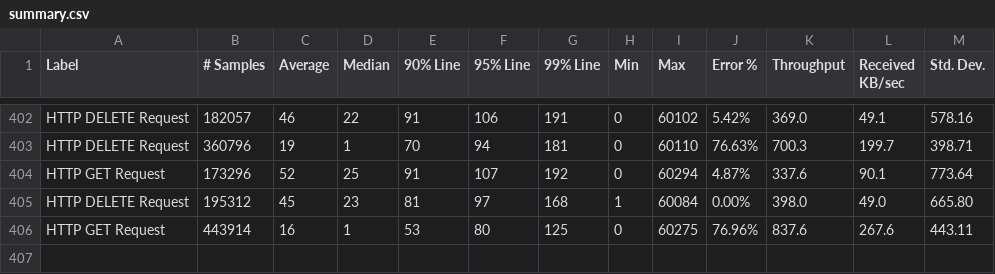
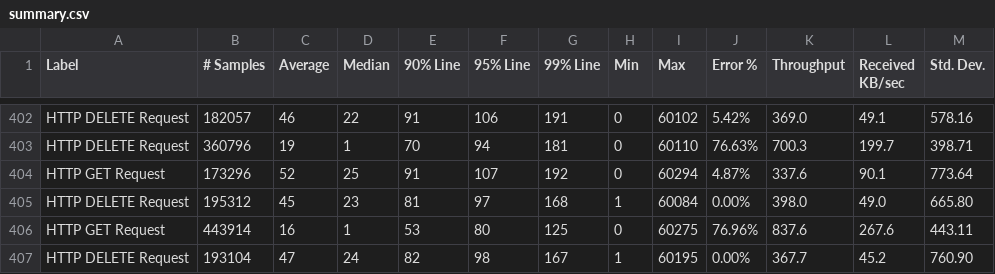
Before and after one commit to ballerina-platform/module-ballerinax-oracledb, a CSV file: load-tests/online_shop/results/summary.csv, drawn as a sheet; only a part is shown, gaps mark what is left out.

Commit message:
Update online_shop test results on Thu May 11 23:03:41 UTC 2023

```diff
--- a/load-tests/online_shop/results/summary.csv
+++ b/load-tests/online_shop/results/summary.csv
@@ -406 +406,2 @@ HTTP DELETE Request,195312,45,23,81,97,168,1,60084,0.00%,398.0,49.0,665.80
 HTTP GET Request,443914,16,1,53,80,125,0,60275,76.96%,837.6,267.6,443.11
+HTTP DELETE Request,193104,47,24,82,98,167,1,60195,0.00%,367.7,45.2,760.90
```
